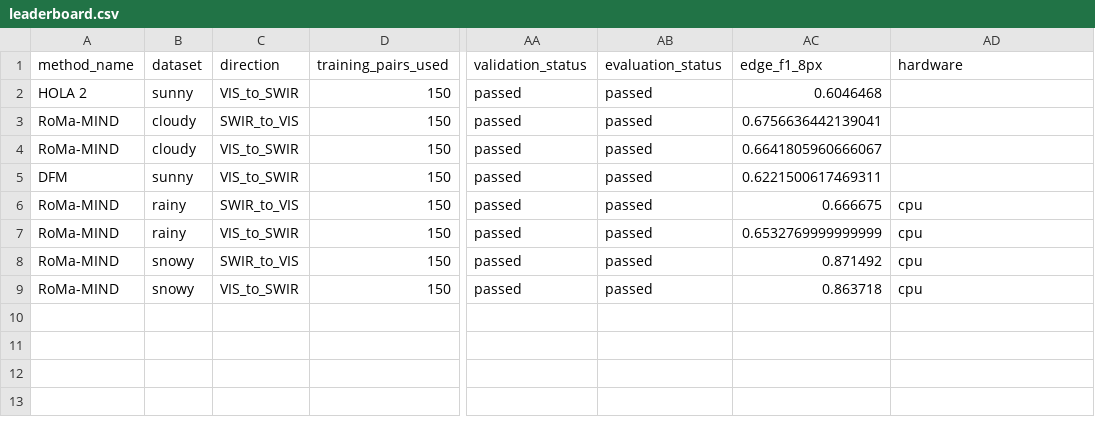
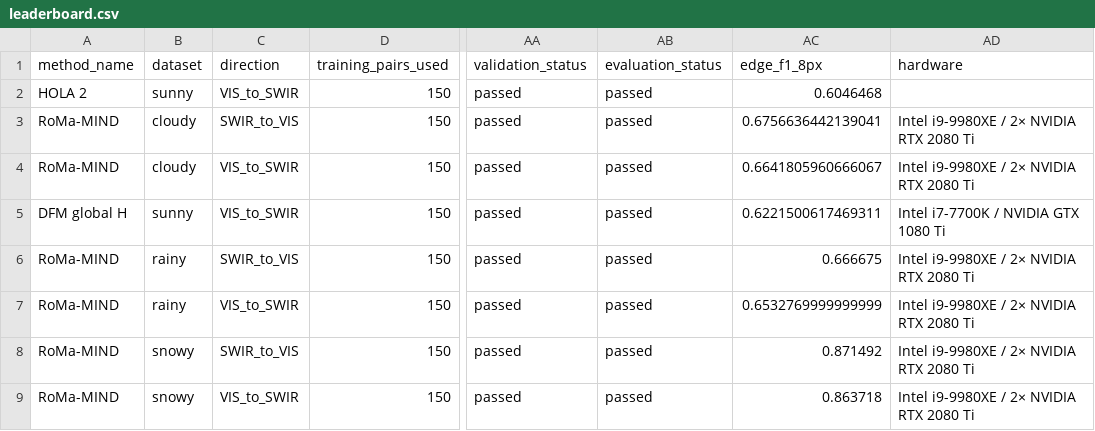
Before and after one commit to lizbethtorresflores/vis-swir-benchmark, a CSV file: benchmark_results/leaderboard.csv, drawn as a sheet; only a part is shown, gaps mark what is left out; the diff names each change by its address in the sheet, - before the commit and + after, or states it on an @@ line.

Commit message:
Persist documented benchmark hardware

```diff
--- a/benchmark_results/leaderboard.csv
+++ b/benchmark_results/leaderboard.csv
-AD3:AD4 (hardware): (empty)
+AD3:AD4 (hardware): Intel i9-9980XE / 2× NVIDIA RTX 2080 Ti
-A5 (method_name): DFM
+A5 (method_name): DFM global H
-AD5 (hardware): (empty)
+AD5 (hardware): Intel i7-7700K / NVIDIA GTX 1080 Ti
-AD6:AD9 (hardware): cpu
+AD6:AD9 (hardware): Intel i9-9980XE / 2× NVIDIA RTX 2080 Ti
```
Also changed, not shown: 1 other file.
